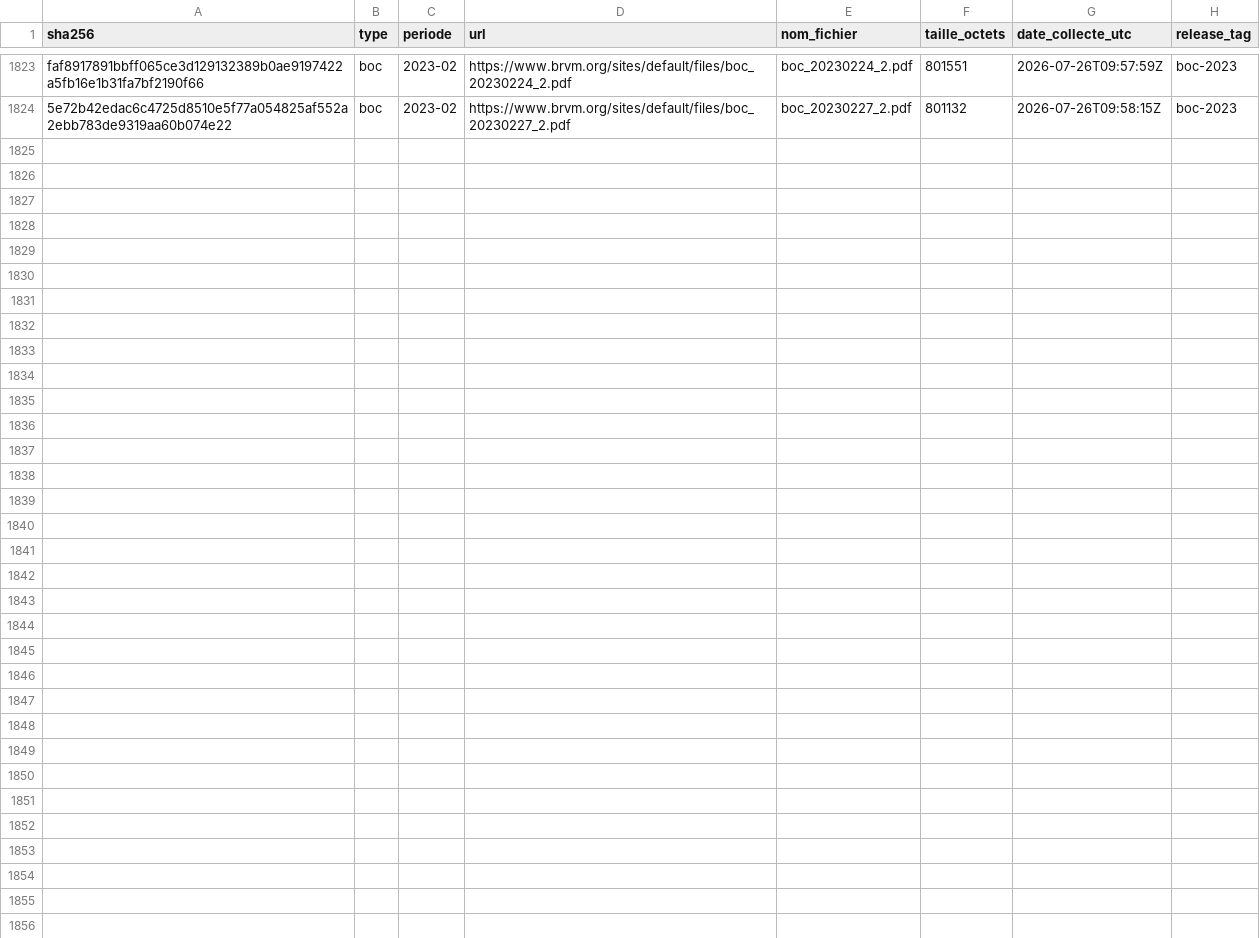
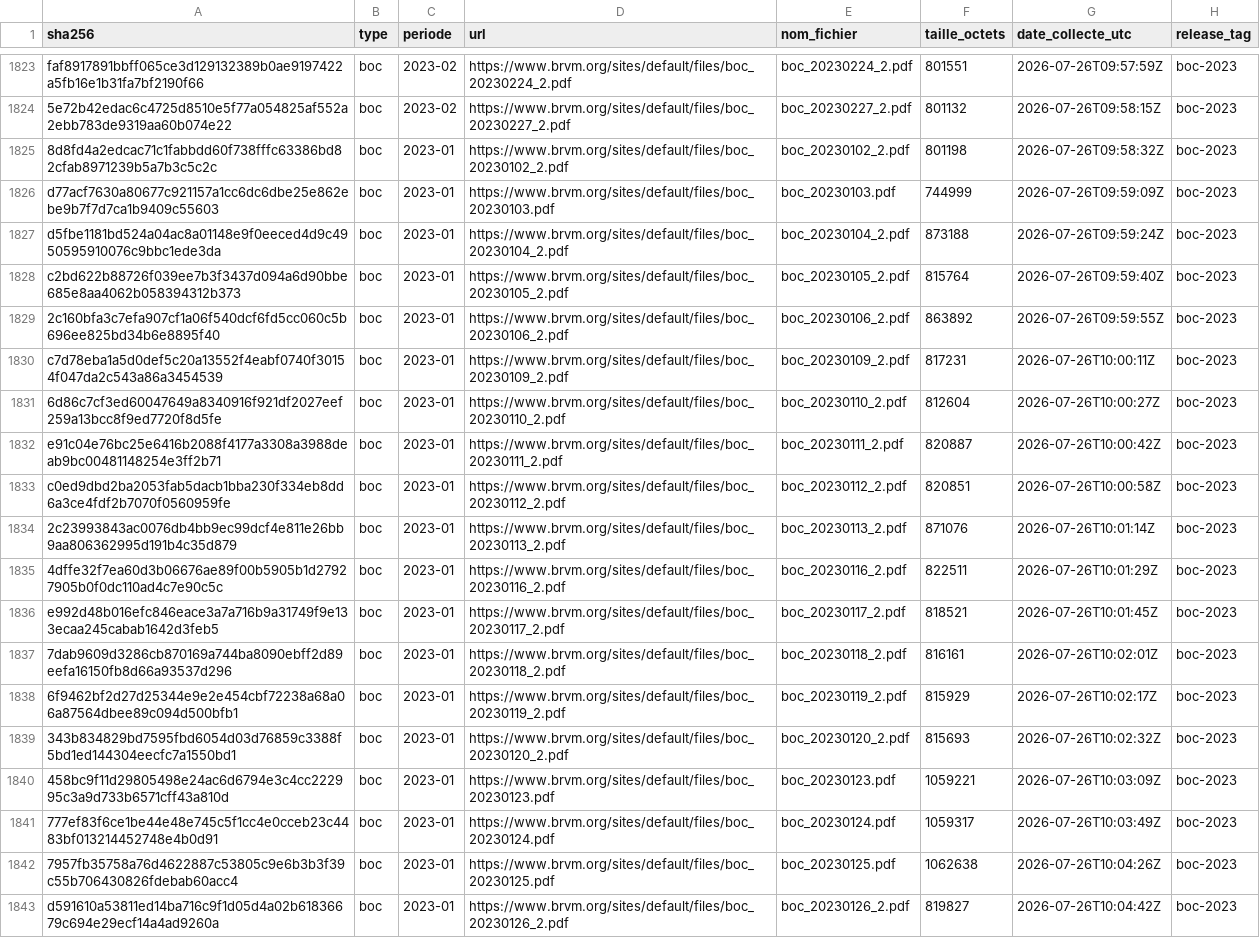
Before and after one commit to armelrosario-sys/brvm-data-pipeline, a CSV file: MANIFESTE.csv, drawn as a sheet; only a part is shown, gaps mark what is left out.

```diff
--- a/MANIFESTE.csv
+++ b/MANIFESTE.csv
@@ -1824 +1824,20 @@ faf8917891bbff065ce3d129132389b0ae9197422a5fb16e1b31fa7bf2190f66,boc,2023-02,htt
 5e72b42edac6c4725d8510e5f77a054825af552a2ebb783de9319aa60b074e22,boc,2023-02,https://www.brvm.org/sites/default/files/boc_20230227_2.pdf,boc_20230227_2.pdf,801132,2026-07-26T09:58:15Z,boc-2023
+8d8fd4a2edcac71c1fabbdd60f738fffc63386bd82cfab8971239b5a7b3c5c2c,boc,2023-01,https://www.brvm.org/sites/default/files/boc_20230102_2.pdf,boc_20230102_2.pdf,801198,2026-07-26T09:58:32Z,boc-2023
+d77acf7630a80677c921157a1cc6dc6dbe25e862ebe9b7f7d7ca1b9409c55603,boc,2023-01,https://www.brvm.org/sites/default/files/boc_20230103.pdf,boc_20230103.pdf,744999,2026-07-26T09:59:09Z,boc-2023
+d5fbe1181bd524a04ac8a01148e9f0eeced4d9c4950595910076c9bbc1ede3da,boc,2023-01,https://www.brvm.org/sites/default/files/boc_20230104_2.pdf,boc_20230104_2.pdf,873188,2026-07-26T09:59:24Z,boc-2023
+c2bd622b88726f039ee7b3f3437d094a6d90bbe685e8aa4062b058394312b373,boc,2023-01,https://www.brvm.org/sites/default/files/boc_20230105_2.pdf,boc_20230105_2.pdf,815764,2026-07-26T09:59:40Z,boc-2023
+2c160bfa3c7efa907cf1a06f540dcf6fd5cc060c5b696ee825bd34b6e8895f40,boc,2023-01,https://www.brvm.org/sites/default/files/boc_20230106_2.pdf,boc_20230106_2.pdf,863892,2026-07-26T09:59:55Z,boc-2023
+c7d78eba1a5d0def5c20a13552f4eabf0740f30154f047da2c543a86a3454539,boc,2023-01,https://www.brvm.org/sites/default/files/boc_20230109_2.pdf,boc_20230109_2.pdf,817231,2026-07-26T10:00:11Z,boc-2023
+6d86c7cf3ed60047649a8340916f921df2027eef259a13bcc8f9ed7720f8d5fe,boc,2023-01,https://www.brvm.org/sites/default/files/boc_20230110_2.pdf,boc_20230110_2.pdf,812604,2026-07-26T10:00:27Z,boc-2023
+e91c04e76bc25e6416b2088f4177a3308a3988deab9bc00481148254e3ff2b71,boc,2023-01,https://www.brvm.org/sites/default/files/boc_20230111_2.pdf,boc_20230111_2.pdf,820887,2026-07-26T10:00:42Z,boc-2023
+c0ed9dbd2ba2053fab5dacb1bba230f334eb8dd6a3ce4fdf2b7070f0560959fe,boc,2023-01,https://www.brvm.org/sites/default/files/boc_20230112_2.pdf,boc_20230112_2.pdf,820851,2026-07-26T10:00:58Z,boc-2023
+2c23993843ac0076db4bb9ec99dcf4e811e26bb9aa806362995d191b4c35d879,boc,2023-01,https://www.brvm.org/sites/default/files/boc_20230113_2.pdf,boc_20230113_2.pdf,871076,2026-07-26T10:01:14Z,boc-2023
+4dffe32f7ea60d3b06676ae89f00b5905b1d27927905b0f0dc110ad4c7e90c5c,boc,2023-01,https://www.brvm.org/sites/default/files/boc_20230116_2.pdf,boc_20230116_2.pdf,822511,2026-07-26T10:01:29Z,boc-2023
+e992d48b016efc846eace3a7a716b9a31749f9e133ecaa245cabab1642d3feb5,boc,2023-01,https://www.brvm.org/sites/default/files/boc_20230117_2.pdf,boc_20230117_2.pdf,818521,2026-07-26T10:01:45Z,boc-2023
+7dab9609d3286cb870169a744ba8090ebff2d89eefa16150fb8d66a93537d296,boc,2023-01,https://www.brvm.org/sites/default/files/boc_20230118_2.pdf,boc_20230118_2.pdf,816161,2026-07-26T10:02:01Z,boc-2023
+6f9462bf2d27d25344e9e2e454cbf72238a68a06a87564dbee89c094d500bfb1,boc,2023-01,https://www.brvm.org/sites/default/files/boc_20230119_2.pdf,boc_20230119_2.pdf,815929,2026-07-26T10:02:17Z,boc-2023
+343b834829bd7595fbd6054d03d76859c3388f5bd1ed144304eecfc7a1550bd1,boc,2023-01,https://www.brvm.org/sites/default/files/boc_20230120_2.pdf,boc_20230120_2.pdf,815693,2026-07-26T10:02:32Z,boc-2023
+458bc9f11d29805498e24ac6d6794e3c4cc222995c3a9d733b6571cff43a810d,boc,2023-01,https://www.brvm.org/sites/default/files/boc_20230123.pdf,boc_20230123.pdf,1059221,2026-07-26T10:03:09Z,boc-2023
+777ef83f6ce1be44e48e745c5f1cc4e0cceb23c4483bf013214452748e4b0d91,boc,2023-01,https://www.brvm.org/sites/default/files/boc_20230124.pdf,boc_20230124.pdf,1059317,2026-07-26T10:03:49Z,boc-2023
+7957fb35758a76d4622887c53805c9e6b3b3f39c55b706430826fdebab60acc4,boc,2023-01,https://www.brvm.org/sites/default/files/boc_20230125.pdf,boc_20230125.pdf,1062638,2026-07-26T10:04:26Z,boc-2023
+d591610a53811ed14ba716c9f1d05d4a02b61836679c694e29ecf14a4ad9260a,boc,2023-01,https://www.brvm.org/sites/default/files/boc_20230126_2.pdf,boc_20230126_2.pdf,819827,2026-07-26T10:04:42Z,boc-2023
```
Also changed, not shown: 3 other files.
